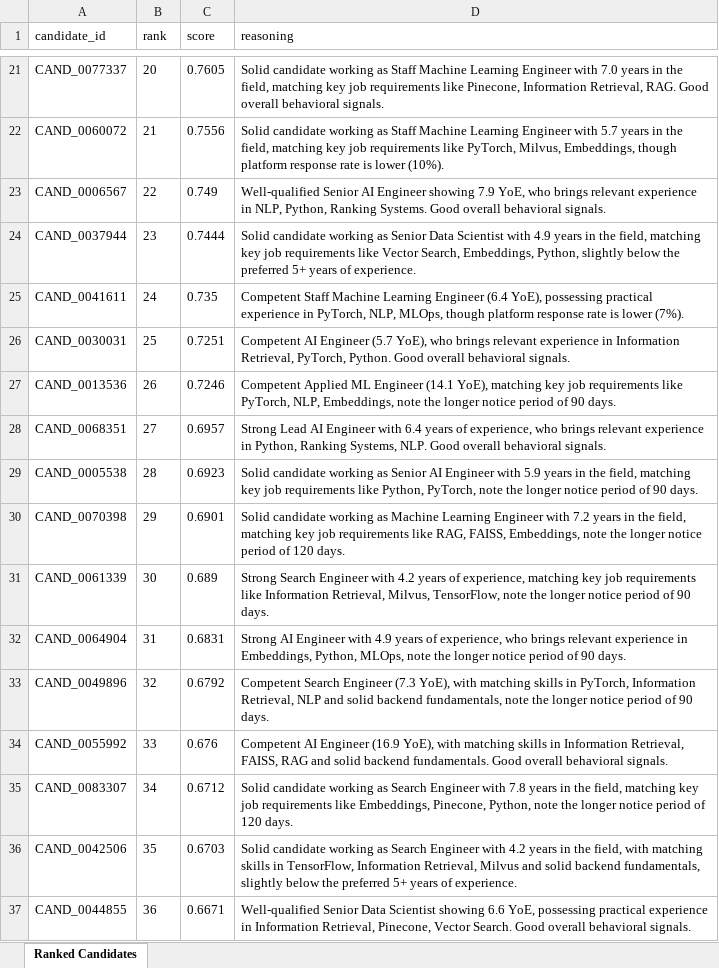
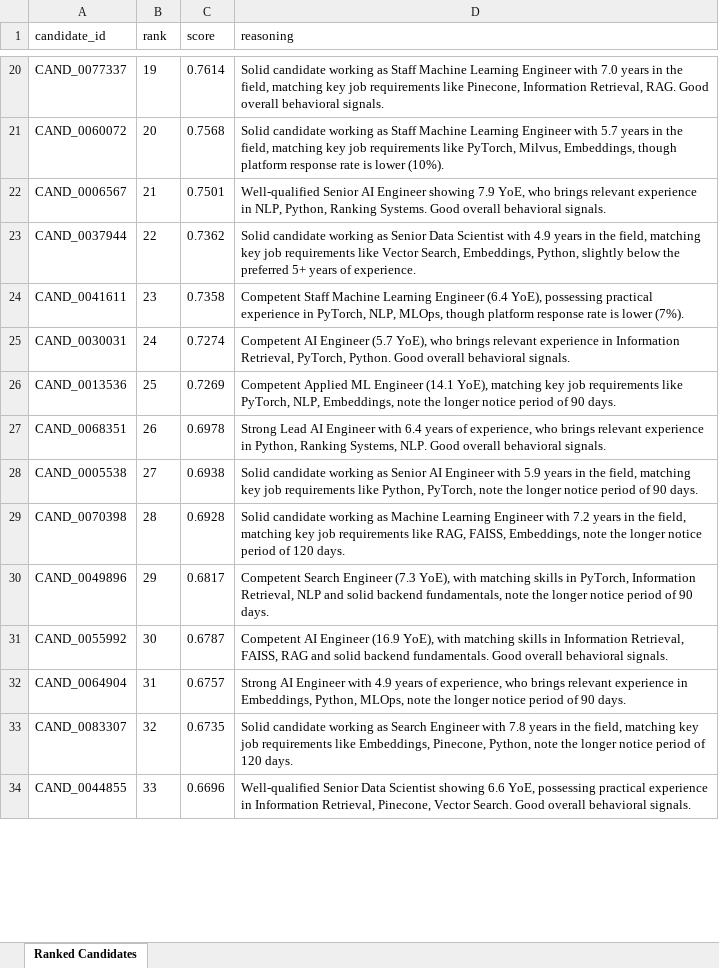
Before and after one commit to mohd-ibadullah/TalentLensAI, an Excel workbook: outputs/mohd_ibadullah.xlsx, sheet Ranked Candidates, drawn as a sheet; only a part is shown, gaps mark what is left out; values as stored, in another font and other column widths than the file's, no borders; removed rows and columns are numbered as before the commit, all else as after; the diff covers the shown part only; the diff names each change by its address in the sheet, - before the commit and + after, or states it on an @@ line.

```diff
--- a/outputs/mohd_ibadullah.xlsx (sheet Ranked Candidates)
+++ b/outputs/mohd_ibadullah.xlsx (sheet Ranked Candidates)
-B20 (rank): 20
+B20 (rank): 19
-C20 (score): 0.7605
+C20 (score): 0.7614
-B21 (rank): 21
+B21 (rank): 20
-C21 (score): 0.7556
+C21 (score): 0.7568
-B22 (rank): 22
+B22 (rank): 21
-C22 (score): 0.749
+C22 (score): 0.7501
-B23 (rank): 23
+B23 (rank): 22
-C23 (score): 0.7444
+C23 (score): 0.7362
-B24 (rank): 24
+B24 (rank): 23
-C24 (score): 0.735
+C24 (score): 0.7358
-B25 (rank): 25
+B25 (rank): 24
-C25 (score): 0.7251
+C25 (score): 0.7274
-B26 (rank): 26
+B26 (rank): 25
-C26 (score): 0.7246
+C26 (score): 0.7269
-B27 (rank): 27
+B27 (rank): 26
-C27 (score): 0.6957
+C27 (score): 0.6978
-B28 (rank): 28
+B28 (rank): 27
-C28 (score): 0.6923
+C28 (score): 0.6938
-B29 (rank): 29
+B29 (rank): 28
-C29 (score): 0.6901
+C29 (score): 0.6928
-row 31: CAND_0061339 | 30 | 0.689 | Strong Search Engineer with 4.2 years of experience, matching key job requirements like Information Retrieval, Milvus, TensorFlow, note the longer notice period of 90 days.
-row 32: CAND_0064904 | 31 | 0.6831 | Strong AI Engineer with 4.9 years of experience, who brings relevant experience in Embeddings, Python, MLOps, note the longer notice period of 90 days.
-B30 (rank): 32
+B30 (rank): 29
-C30 (score): 0.6792
+C30 (score): 0.6817
-B31 (rank): 33
+B31 (rank): 30
-C31 (score): 0.676
+C31 (score): 0.6787
+row 32: CAND_0064904 | 31 | 0.6757 | Strong AI Engineer with 4.9 years of experience, who brings relevant experience in Embeddings, Python, MLOps, note the longer notice period of 90 days.
-B33 (rank): 34
+B33 (rank): 32
-C33 (score): 0.6712
+C33 (score): 0.6735
-row 36: CAND_0042506 | 35 | 0.6703 | Solid candidate working as Search Engineer with 4.2 years in the field, with matching skills in TensorFlow, Information Retrieval, Milvus and solid backend fundamentals, slightly below the preferred 5+ years of experience.
-B34 (rank): 36
+B34 (rank): 33
-C34 (score): 0.6671
+C34 (score): 0.6696
```
Also changed, not shown: 25 added rows, 23 removed rows and 121 edited cells elsewhere in this sheet, 6 other files.
